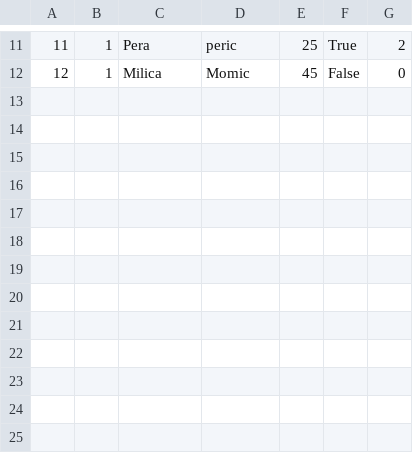
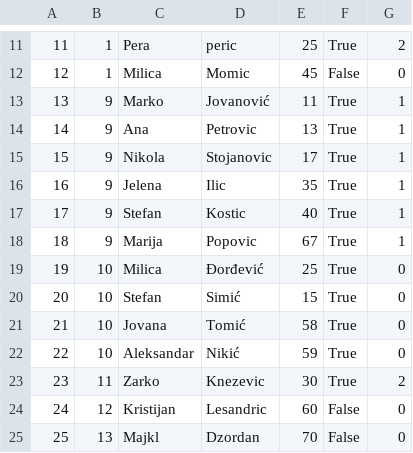
Before and after one commit to katarinap02/booking-application, a CSV file: Resources/Data/tour_participants.csv, drawn as a sheet; only a part is shown, gaps mark what is left out.

```diff
--- a/Resources/Data/tour_participants.csv
+++ b/Resources/Data/tour_participants.csv
@@ -12 +12,14 @@
 12|1|Milica|Momic|45|False|0
+13|9|Marko |Jovanović|11|True|1
+14|9|Ana |Petrovic|13|True|1
+15|9|Nikola|Stojanovic|17|True|1
+16|9|Jelena|Ilic|35|True|1
+17|9|Stefan|Kostic|40|True|1
+18|9|Marija |Popovic|67|True|1
+19|10|Milica |Đorđević|25|True|0
+20|10|Stefan |Simić|15|True|0
+21|10|Jovana |Tomić|58|True|0
+22|10|Aleksandar |Nikić|59|True|0
+23|11|Zarko|Knezevic|30|True|2
+24|12|Kristijan|Lesandric|60|False|0
+25|13|Majkl|Dzordan|70|False|0
```
Also changed, not shown: Resources/Data/tours.csv, 4 other files.
